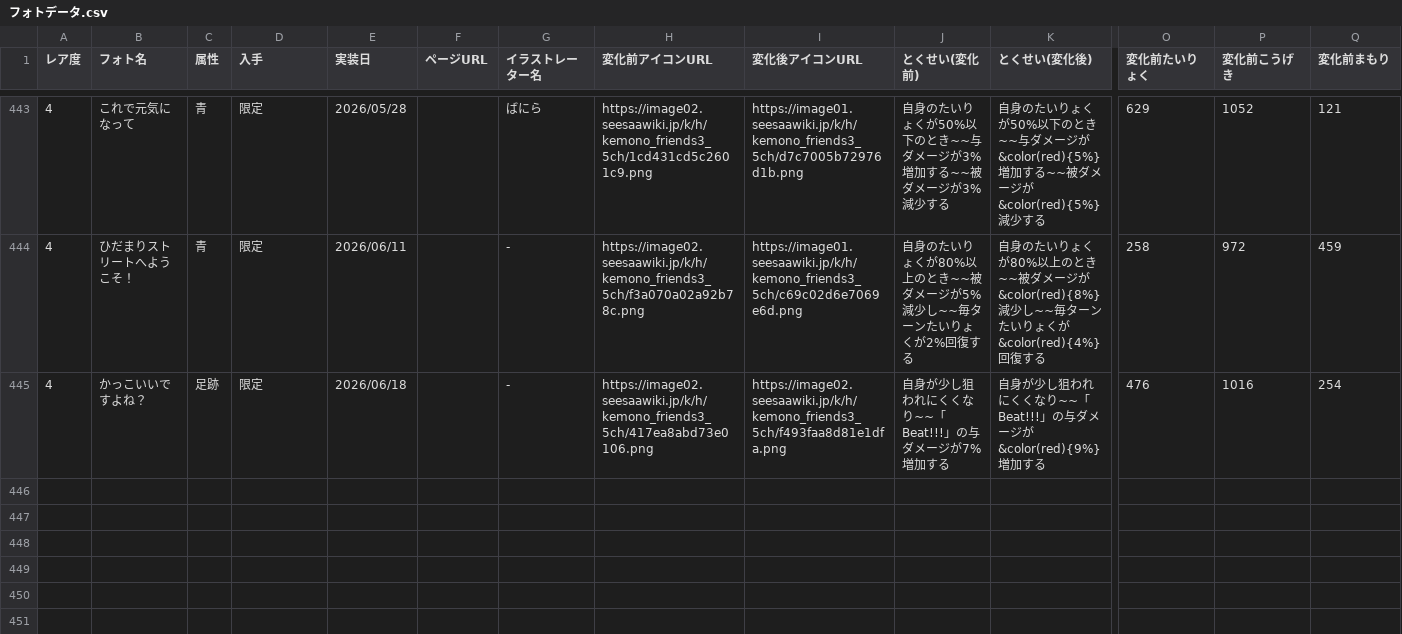
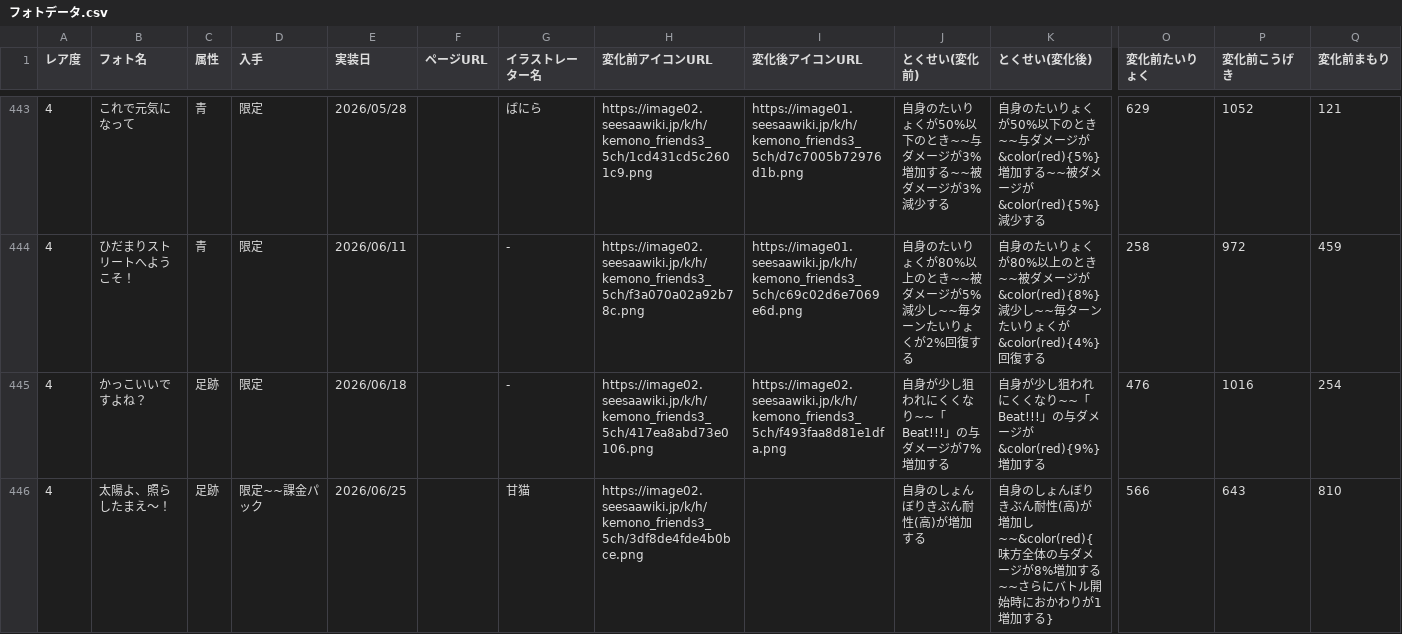
Before and after one commit to reamkf/wiki-nanodesu, a CSV file: csv/フォトデータ.csv, drawn as a sheet; only a part is shown, gaps mark what is left out; rows hold the shown columns only; the diff names each change by its address in the sheet, - before the commit and + after, or states it on an @@ line.

```diff
--- a/csv/フォトデータ.csv
+++ b/csv/フォトデータ.csv
+row 446: 4 | 太陽よ、照らしたまえ～！ | 足跡 | 限定~~課金パック | 2026/06/25 |  | 甘猫 | https://image02.seesaawiki.jp/k/h/kemono_friends3_5ch/3df8de4fde4b0bce.png |  | 自身のしょんぼりきぶん耐性(高)が増加する | 自身のしょんぼりきぶん耐性(高)が増加し~~&color(red){味方全体の与ダメージが8%増加する~~さらにバトル開始時におかわりが1増加する} | 566 | 643 | 810
```
Also changed, not shown: csv/スキル別フレンズ一覧.csv, csv/フレンズデータ.csv, 2 other files.
